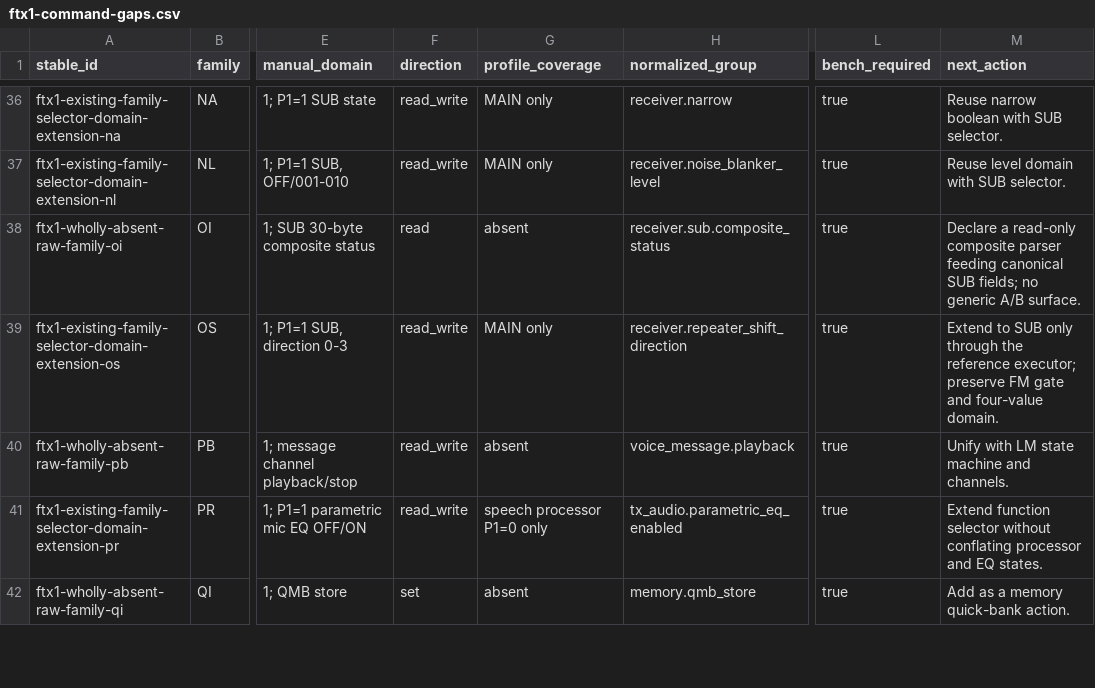
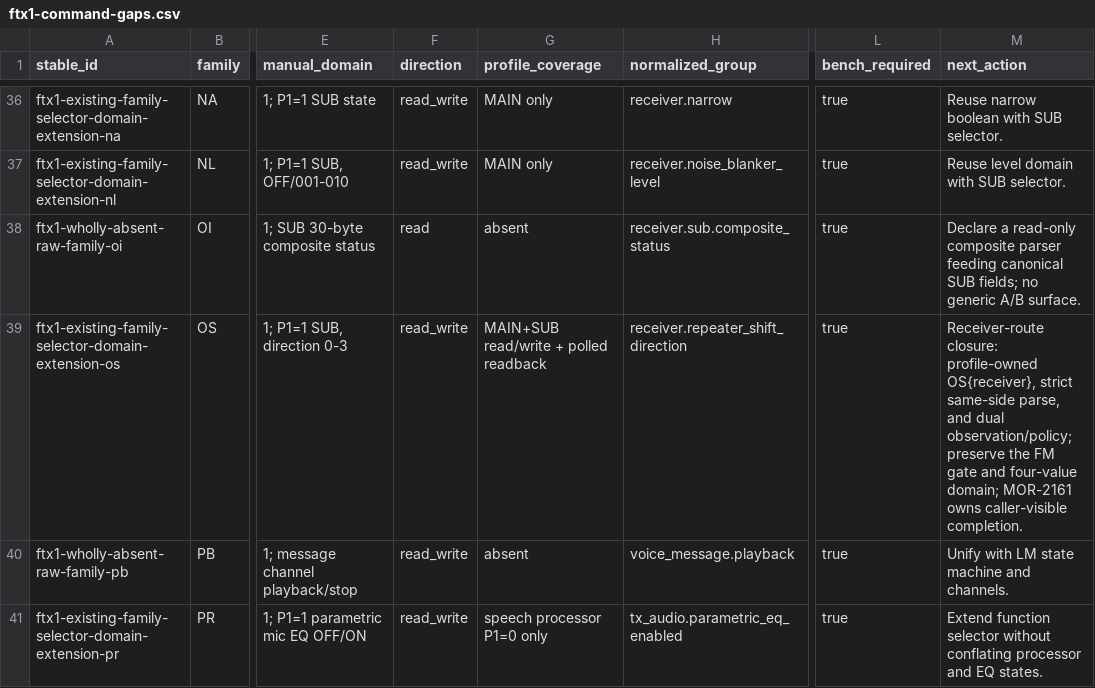
Before and after one commit to rigplane/rigplane-core, a CSV file: docs/validation/cat-audits/ftx1-command-gaps.csv, drawn as a sheet; only a part is shown, gaps mark what is left out; the shorter side is filled out with more unchanged rows; the diff names each change by its address in the sheet, - before the commit and + after, or states it on an @@ line.

Commit message:
fix(MOR-2160): route repeater shift by receiver

```diff
--- a/docs/validation/cat-audits/ftx1-command-gaps.csv
+++ b/docs/validation/cat-audits/ftx1-command-gaps.csv
-G39 (profile_coverage): MAIN only
+G39 (profile_coverage): MAIN+SUB read/write + polled readback
-M39 (next_action): Extend to SUB only through the reference executor; preserve FM gate and four-value domain.
+M39 (next_action): Receiver-route closure: profile-owned OS{receiver}, strict same-side parse, and dual observation/policy; preserve the FM gate and four-value domain; MOR-2161 owns caller-visible completion.
```
Also changed, not shown: 8 other files.
